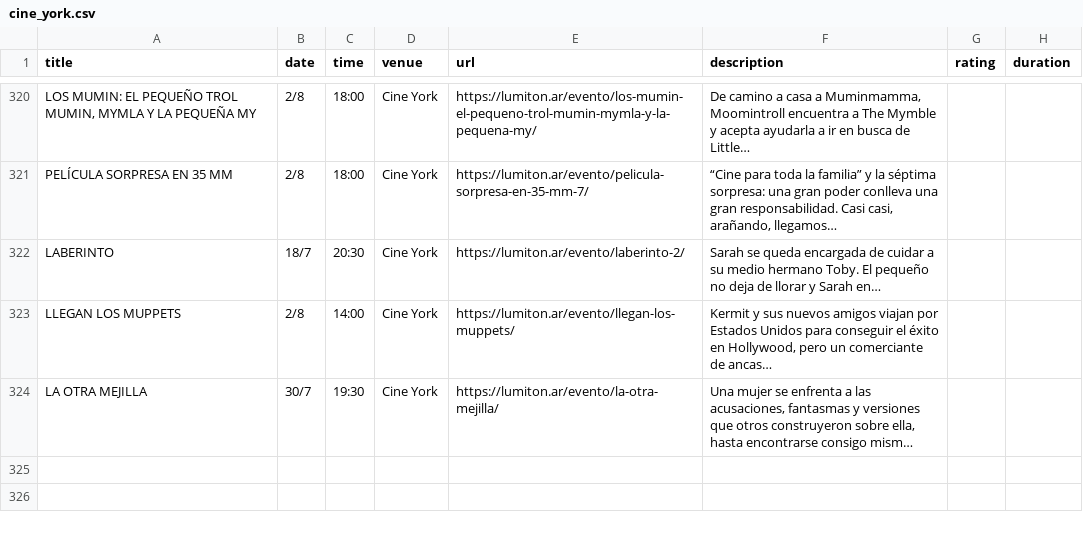
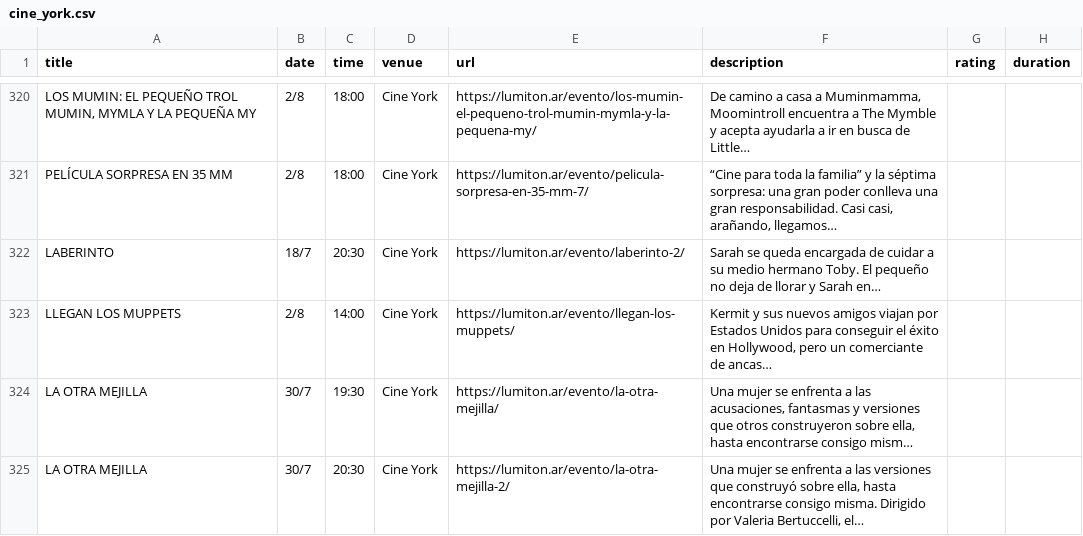
Before and after one commit to j-e-d/agenda-lumiton, a CSV file: data/cine_york.csv, drawn as a sheet; only a part is shown, gaps mark what is left out; long unchanged cells end in …; the diff names each change by its address in the sheet, - before the commit and + after, or states it on an @@ line.

```diff
--- a/data/cine_york.csv
+++ b/data/cine_york.csv
+row 325: LA OTRA MEJILLA | 30/7 | 20:30 | Cine York | https://lumiton.ar/evento/la-otra-mejilla-2/ | Una mujer se enfrenta a las versiones que construyó sobre ella, hasta encontrarse consigo misma. Dirigido por Valeria Bertuccelli, el…
```
Also changed, not shown: data/all_events.csv, 5 other files.
